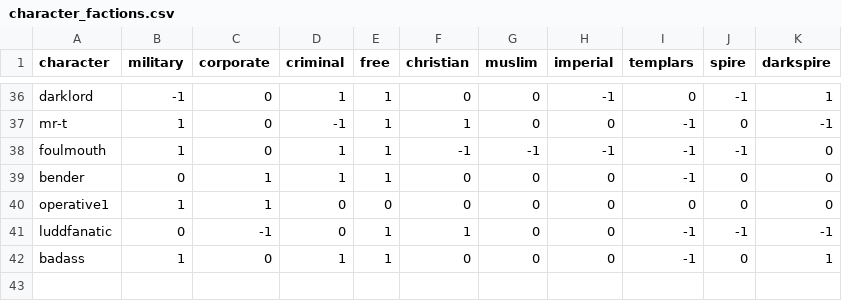
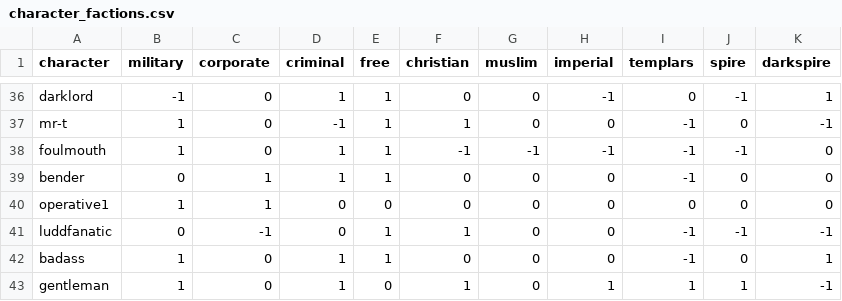
Before and after one commit to Histidine91/SS-CombatChatter, a CSV file: data/config/chatter/character_factions.csv, drawn as a sheet; only a part is shown, gaps mark what is left out; the diff names each change by its address in the sheet, - before the commit and + after, or states it on an @@ line.

Commit message:
Add character: gentleman (by AxleMC131) Also fix a (non-visible) issue with default_professional

```diff
--- a/data/config/chatter/character_factions.csv
+++ b/data/config/chatter/character_factions.csv
+row 43: gentleman | 1 | 0 | 1 | 0 | 1 | 0 | 1 | 1 | 1 | -1
```
Also changed, not shown: data/config/chatter/characters.csv, 3 other files.
